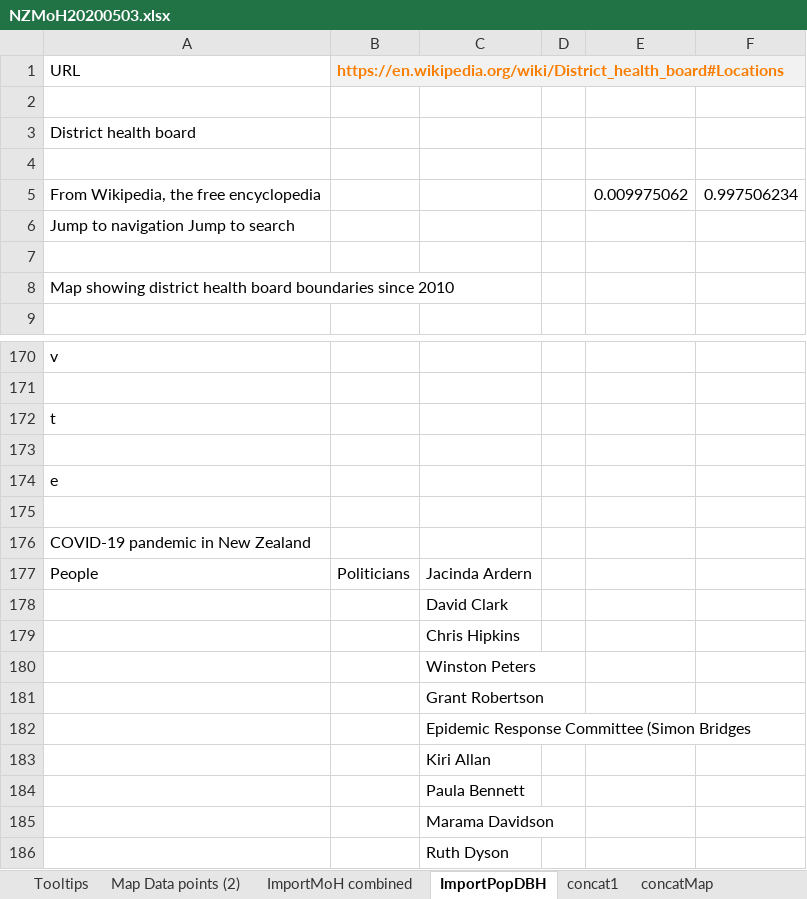
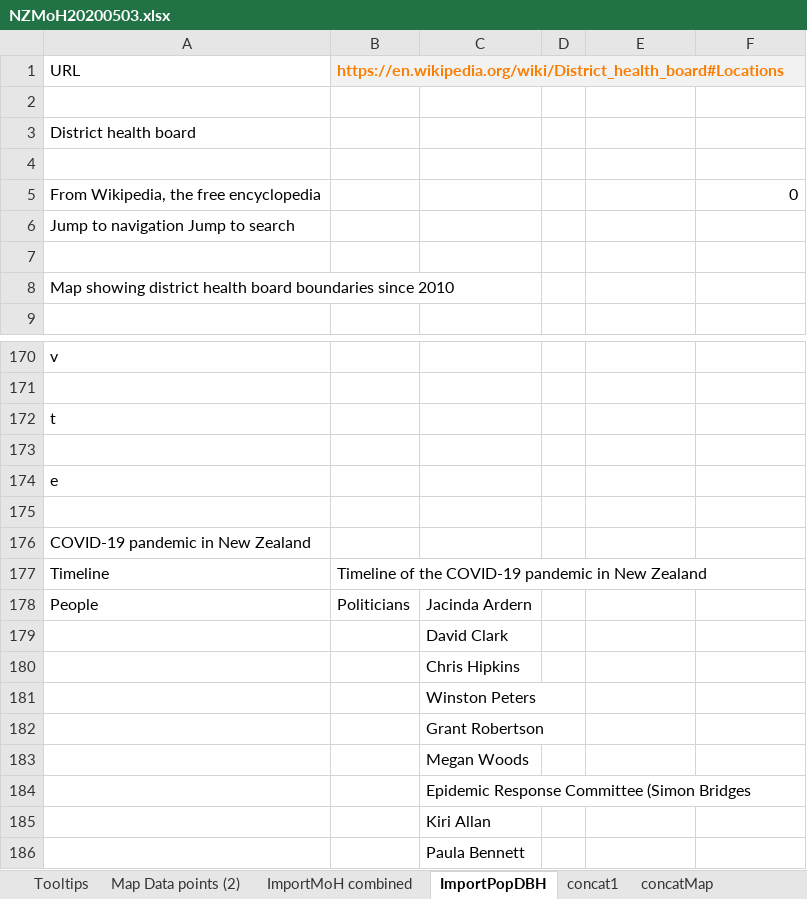
Before and after one commit to drakemax/TestGraphPage, an Excel workbook: NZMoH20200503.xlsx, sheet ImportPopDBH, drawn as a sheet; only a part is shown, gaps mark what is left out; the shorter side is filled out with more unchanged rows; values as stored, in another font and other column widths than the file's, no borders; the diff names each change by its address in the sheet, - before the commit and + after, or states it on an @@ line.

```diff
--- a/NZMoH20200503.xlsx (sheet ImportPopDBH)
+++ b/NZMoH20200503.xlsx (sheet ImportPopDBH)
-E5: 0.009975062
+E5: (empty)
-F5: 0.997506234
+F5: 0
+row 177: Timeline | Timeline of the COVID-19 pandemic in New Zealand
+row 183:  |  | Megan Woods
```
Also changed, not shown: sheet Map Data points (2), sheet ImportMoH combined, sheet Tooltips, formulas that keep their value, 1 other file.
